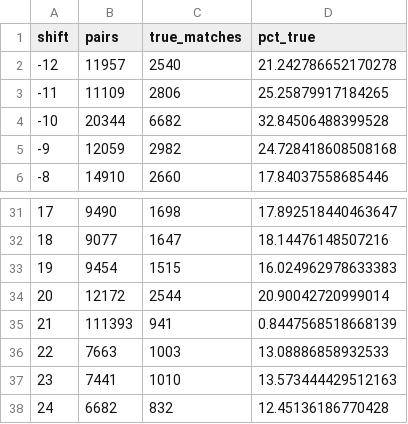
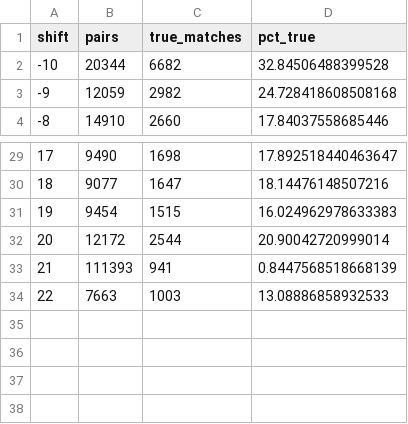
Before and after one commit to Param-M/Amazon_ML_Challenge, a CSV file: docs/assets/house_number_shift.csv, drawn as a sheet; only a part is shown, gaps mark what is left out.

```diff
--- a/docs/assets/house_number_shift.csv
+++ b/docs/assets/house_number_shift.csv
@@ -1,4 +1,2 @@
 shift,pairs,true_matches,pct_true
--12,11957,2540,21.242786652170278
--11,11109,2806,25.25879917184265
 -10,20344,6682,32.84506488399528
@@ -36,3 +34 @@ shift,pairs,true_matches,pct_true
 22,7663,1003,13.08886858932533
-23,7441,1010,13.573444429512163
-24,6682,832,12.45136186770428
```
Also changed, not shown: docs/assets/modifier_words.csv, 6 other files.
